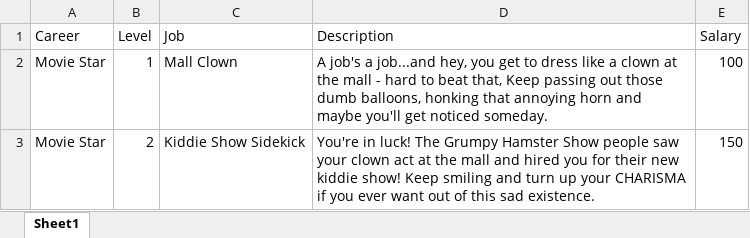
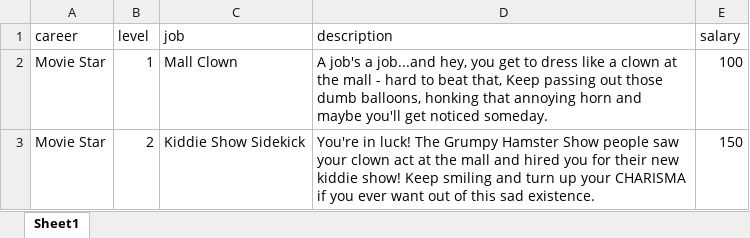
Before and after one commit to Neuron-The-Coder/project-asset, an Excel workbook: bustjobs/jobs.xlsx, sheet Sheet1, drawn as a sheet; only a part is shown; values as stored, in another font and other column widths than the file's, no borders; removed rows and columns are numbered as before the commit, all else as after; the diff names each change by its address in the sheet, - before the commit and + after, or states it on an @@ line.

```diff
--- a/bustjobs/jobs.xlsx (sheet Sheet1)
+++ b/bustjobs/jobs.xlsx (sheet Sheet1)
-row 1: Career | Level | Job | Description | Salary
+row 1: career | level | job | description | salary
```
Also changed, not shown: 5 other files.
